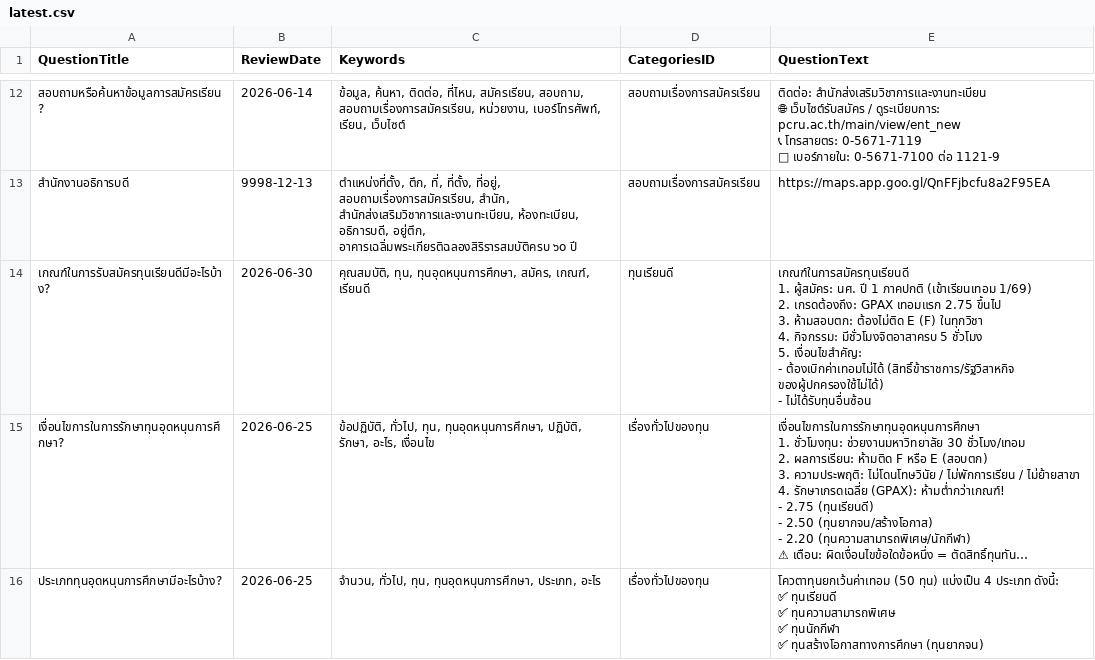
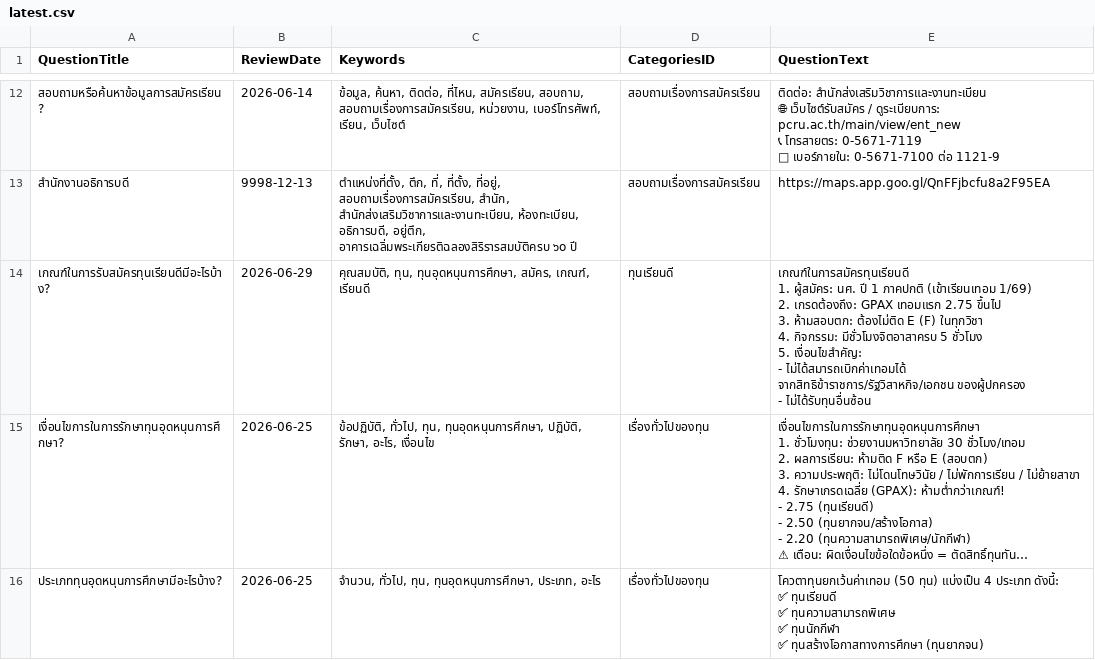
Before and after one commit to kriangkrai2018/pcru-chatbot-backend, a CSV file: files/managequestionsanswers/3020/latest.csv, drawn as a sheet; only a part is shown, gaps mark what is left out; long unchanged cells end in …; ↵ is a line break in a cell; the diff covers the shown part only; the diff names each change by its address in the sheet, - before the commit and + after, or states it on an @@ line.

```diff
--- a/files/managequestionsanswers/3020/latest.csv
+++ b/files/managequestionsanswers/3020/latest.csv
-B14 (ReviewDate): 2026-06-30
+B14 (ReviewDate): 2026-06-29
-E14 (QuestionText): …เงื่อนไขสำคัญ: ↵ - ต้องเบิกค่าเทอมไม่ได้ (สิทธิ์ข้าราชการ/รัฐวิสาหกิจ ของผู้ปกครองใช้ไม่ได้) ↵ - ไม่ได้รับทุนอื่นซ้อน
+E14 (QuestionText): …เงื่อนไขสำคัญ: ↵ - ไม่ได้สมารถเบิกค่าเทอมได้ จากสิทธิข้าราชการ/รัฐวิสาหกิจ/เอกชน ของผู้ปกครอง ↵ - ไม่ได้รับทุนอื่นซ้อน
```
Also changed, not shown: 8 edited cells elsewhere in this file, files/managequestionsanswers/3040/latest.csv.
